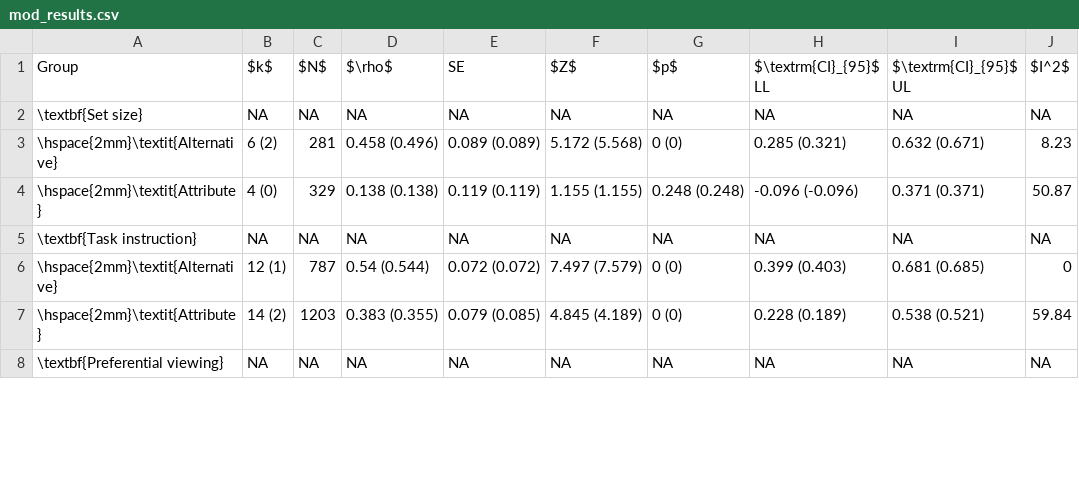
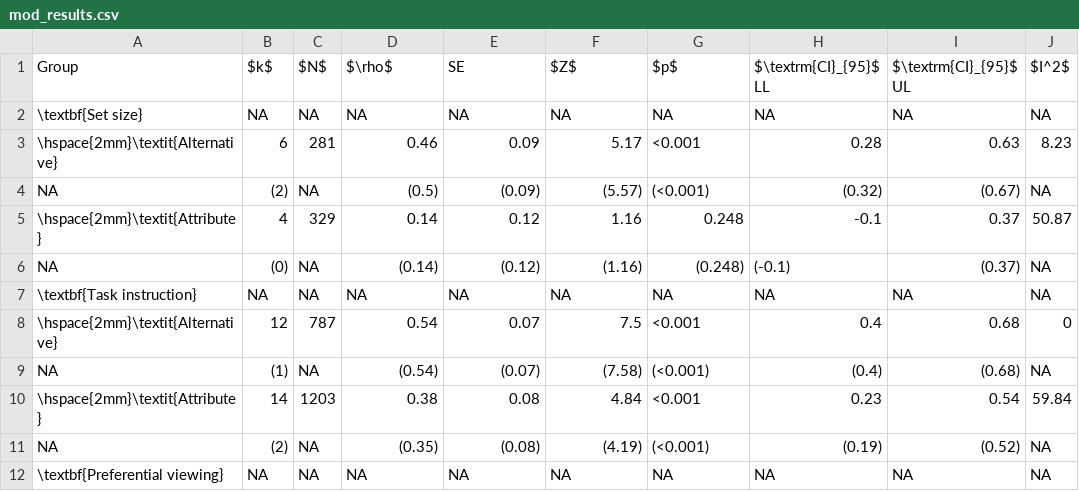
Before and after one commit to jacoborquin/emma, a CSV file: tables/mod_results.csv, drawn as a sheet; only a part is shown; the diff covers the shown part only.

```diff
--- a/tables/mod_results.csv
+++ b/tables/mod_results.csv
@@ -2,7 +2,11 @@ Group,$k$,$N$,$\rho$,SE,$Z$,$p$,$\textrm{CI}_{95}$ LL,$\textrm{CI}_{95}$ UL,$I^2
 \textbf{Set size},NA,NA,NA,NA,NA,NA,NA,NA,NA
-\hspace{2mm}\textit{Alternative},6 (2),281,0.458 (0.496),0.089 (0.089),5.172 (5.568),0 (0),0.285 (0.321),0.632 (0.671),8.23
-\hspace{2mm}\textit{Attribute},4 (0),329,0.138 (0.138),0.119 (0.119),1.155 (1.155),0.248 (0.248),-0.096 (-0.096),0.371 (0.371),50.87
+\hspace{2mm}\textit{Alternative},6,281,0.46,0.09,5.17,<0.001,0.28,0.63,8.23
+NA,(2),NA,(0.5),(0.09),(5.57),(<0.001),(0.32),(0.67),NA
+\hspace{2mm}\textit{Attribute},4,329,0.14,0.12,1.16,0.248,-0.1,0.37,50.87
+NA,(0),NA,(0.14),(0.12),(1.16),(0.248),(-0.1),(0.37),NA
 \textbf{Task instruction},NA,NA,NA,NA,NA,NA,NA,NA,NA
-\hspace{2mm}\textit{Alternative},12 (1),787,0.54 (0.544),0.072 (0.072),7.497 (7.579),0 (0),0.399 (0.403),0.681 (0.685),0
-\hspace{2mm}\textit{Attribute},14 (2),1203,0.383 (0.355),0.079 (0.085),4.845 (4.189),0 (0),0.228 (0.189),0.538 (0.521),59.84
+\hspace{2mm}\textit{Alternative},12,787,0.54,0.07,7.5,<0.001,0.4,0.68,0
+NA,(1),NA,(0.54),(0.07),(7.58),(<0.001),(0.4),(0.68),NA
+\hspace{2mm}\textit{Attribute},14,1203,0.38,0.08,4.84,<0.001,0.23,0.54,59.84
+NA,(2),NA,(0.35),(0.08),(4.19),(<0.001),(0.19),(0.52),NA
 \textbf{Preferential viewing},NA,NA,NA,NA,NA,NA,NA,NA,NA
```
Also changed, not shown: 2 added rows and 14 edited cells elsewhere in this file, tables/main_results.csv, 8 other files.
